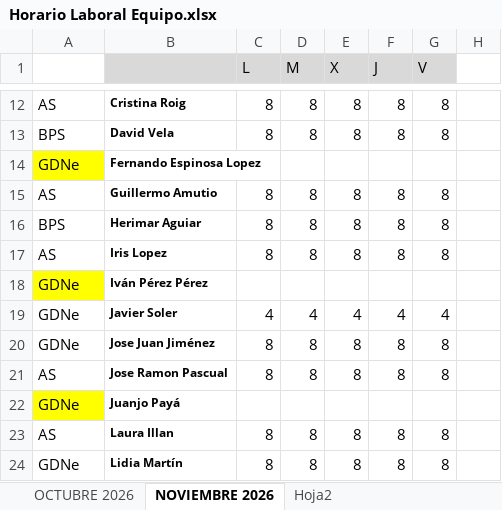
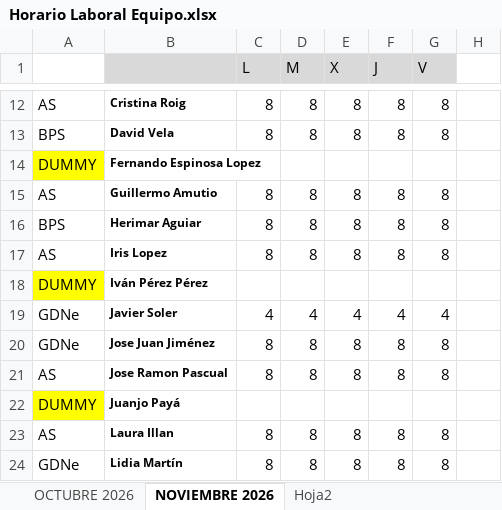
Before and after one commit to IORTIZDI-NTT/modern-followup, an Excel workbook: data/input/Horario Laboral Equipo.xlsx, sheet NOVIEMBRE 2026, drawn as a sheet; only a part is shown, gaps mark what is left out; values as stored, in another font and other column widths than the file's, no borders; conditional formats not drawn; the diff names each change by its address in the sheet, - before the commit and + after, or states it on an @@ line.

```diff
--- a/data/input/Horario Laboral Equipo.xlsx (sheet NOVIEMBRE 2026)
+++ b/data/input/Horario Laboral Equipo.xlsx (sheet NOVIEMBRE 2026)
-A14: GDNe
+A14: DUMMY
-A18: GDNe
+A18: DUMMY
-A22: GDNe
+A22: DUMMY
```
Also changed, not shown: 7 other files.
